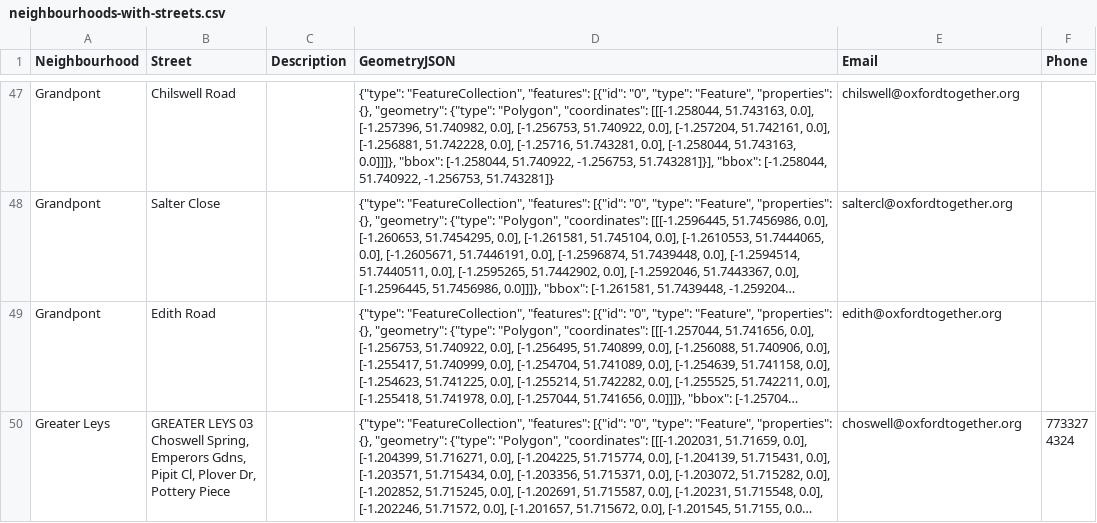
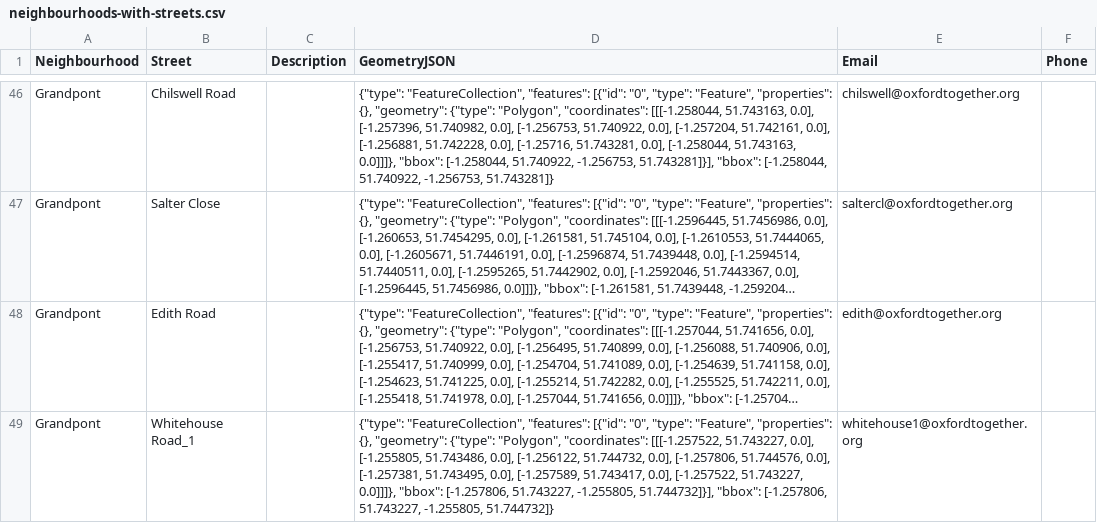
Before and after one commit to oxfordtogether/website, a CSV file: src/data/neighbourhoods-with-streets.csv, drawn as a sheet; only a part is shown, gaps mark what is left out; the shorter side is filled out with more unchanged rows; long unchanged cells end in …; the diff covers the shown part only; the diff names each change by its address in the sheet, - before the commit and + after, or states it on an @@ line.

Commit message:
Update New Hinksey/Grandpont 2

```diff
--- a/src/data/neighbourhoods-with-streets.csv
+++ b/src/data/neighbourhoods-with-streets.csv
+row 49: Grandpont | Whitehouse Road_1 |  | {"type": "FeatureCollection", "features": [{"id": "0", "type": "Feature", "properties": {}, "geometry": {"type": "Polygon", "coordinates": [[[-1.257522, 51.743227, 0.0], [-1.255805, 51.743486, 0.0], [-1.256122, 51.744732, 0.0], [-1.257806, 51.744576, 0.0], [-1.257381, 51.743495, 0.0], [-1.257589, 51.743417, 0.0], [-1.257522, 51.743227, 0.0]]]}, "bbox": [-1.257806, 51.743227, -1.255805, 51.744732]}], "bbox": [-1.257806, 51.743227, -1.255805, 51.744732]} | whitehouse1@oxfordtogether.org
```
Also changed, not shown: 2 added rows and 1 removed row elsewhere in this file.
